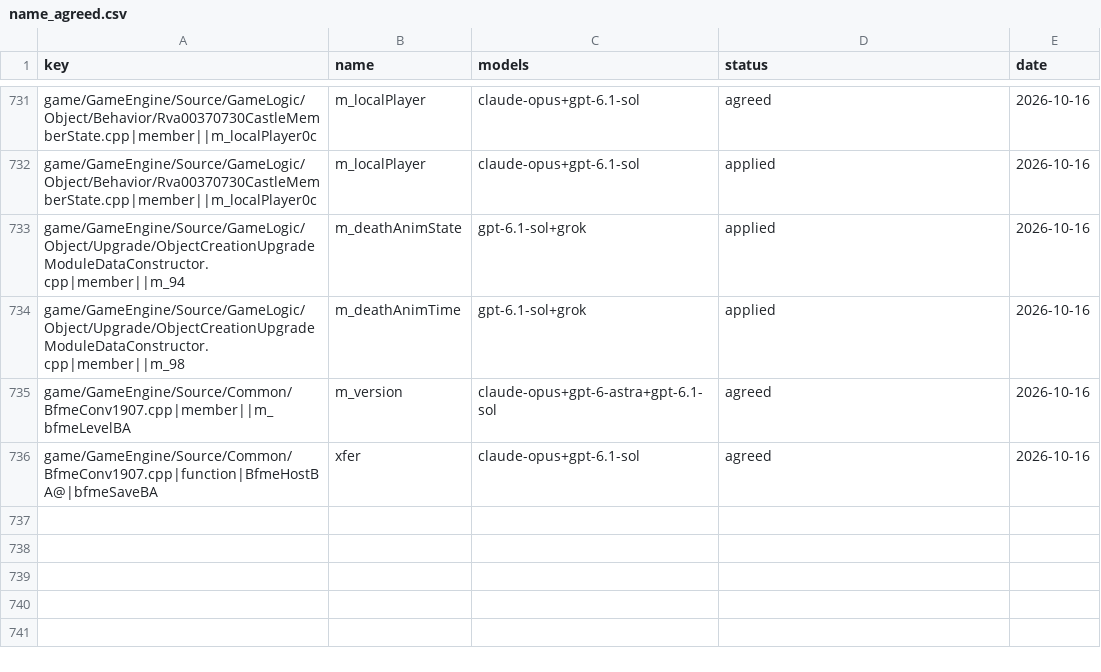
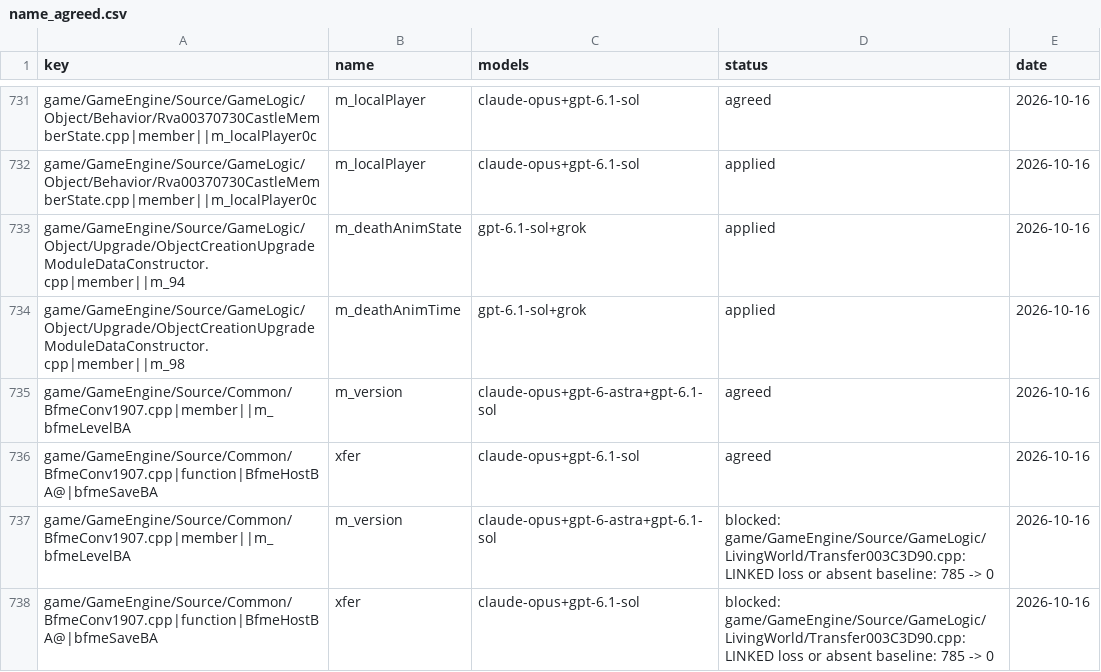
Before and after one commit to McMickey93/Open-BFME-1, a CSV file: targets/game/reverse/name_agreed.csv, drawn as a sheet; only a part is shown, gaps mark what is left out; the diff names each change by its address in the sheet, - before the commit and + after, or states it on an @@ line.

```diff
--- a/targets/game/reverse/name_agreed.csv
+++ b/targets/game/reverse/name_agreed.csv
+row 737: game/GameEngine/Source/Common/BfmeConv1907.cpp|member||m_bfmeLevelBA | m_version | claude-opus+gpt-6-astra+gpt-6.1-sol | blocked: game/GameEngine/Source/GameLogic/LivingWorld/Transfer003C3D90.cpp: LINKED loss or absent baseline: 785 -> 0 | 2026-10-16
+row 738: game/GameEngine/Source/Common/BfmeConv1907.cpp|function|BfmeHostBA@|bfmeSaveBA | xfer | claude-opus+gpt-6.1-sol | blocked: game/GameEngine/Source/GameLogic/LivingWorld/Transfer003C3D90.cpp: LINKED loss or absent baseline: 785 -> 0 | 2026-10-16
```
